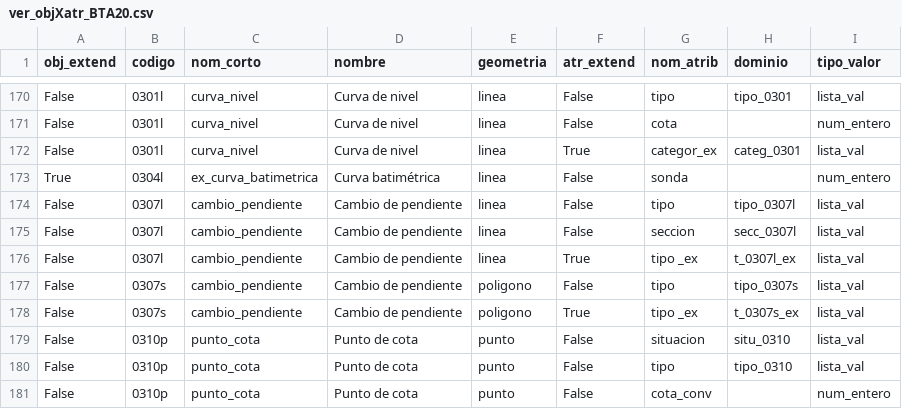
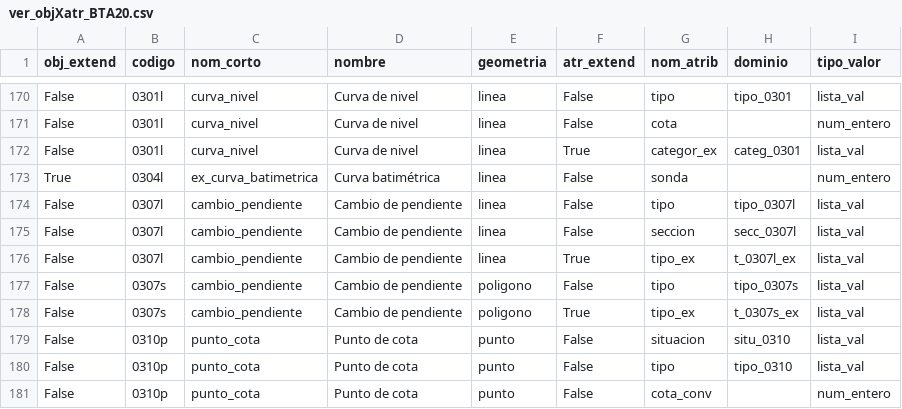
Before and after one commit to IDEESpain/bta20, a CSV file: csv/ver_objXatr_BTA20.csv, drawn as a sheet; only a part is shown, gaps mark what is left out.

```diff
--- a/csv/ver_objXatr_BTA20.csv
+++ b/csv/ver_objXatr_BTA20.csv
@@ -175,5 +175,5 @@ False;0307l;cambio_pendiente;Cambio de pendiente;linea;False;tipo;tipo_0307l;lis
 False;0307l;cambio_pendiente;Cambio de pendiente;linea;False;seccion;secc_0307l;lista_val
-False;0307l;cambio_pendiente;Cambio de pendiente;linea;True;tipo _ex;t_0307l_ex;lista_val
+False;0307l;cambio_pendiente;Cambio de pendiente;linea;True;tipo_ex;t_0307l_ex;lista_val
 False;0307s;cambio_pendiente;Cambio de pendiente;poligono;False;tipo;tipo_0307s;lista_val
-False;0307s;cambio_pendiente;Cambio de pendiente;poligono;True;tipo _ex;t_0307s_ex;lista_val
+False;0307s;cambio_pendiente;Cambio de pendiente;poligono;True;tipo_ex;t_0307s_ex;lista_val
 False;0310p;punto_cota;Punto de cota;punto;False;situacion;situ_0310;lista_val
```
Also changed, not shown: csv/atributos.csv, csv/valores.csv, 9 other files.
